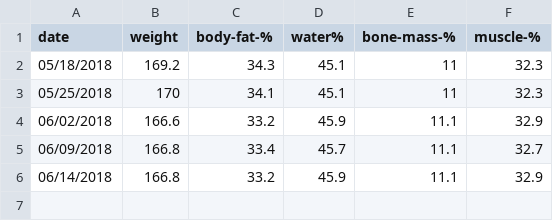
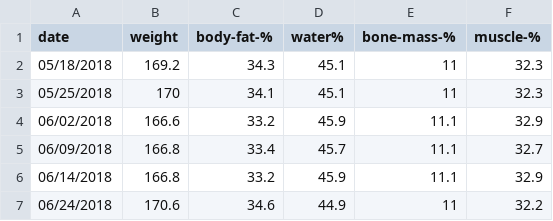
Before and after one commit to etcadinfinitum/plots, a CSV file: Climbing/weigh-ins.csv, drawn as a sheet; the diff names each change by its address in the sheet, - before the commit and + after, or states it on an @@ line.

```diff
--- a/Climbing/weigh-ins.csv
+++ b/Climbing/weigh-ins.csv
+row 7: 06/24/2018 | 170.6 | 34.6 | 44.9 | 11 | 32.2
```
Also changed, not shown: Climbing/session-times.csv, 1 other file.
